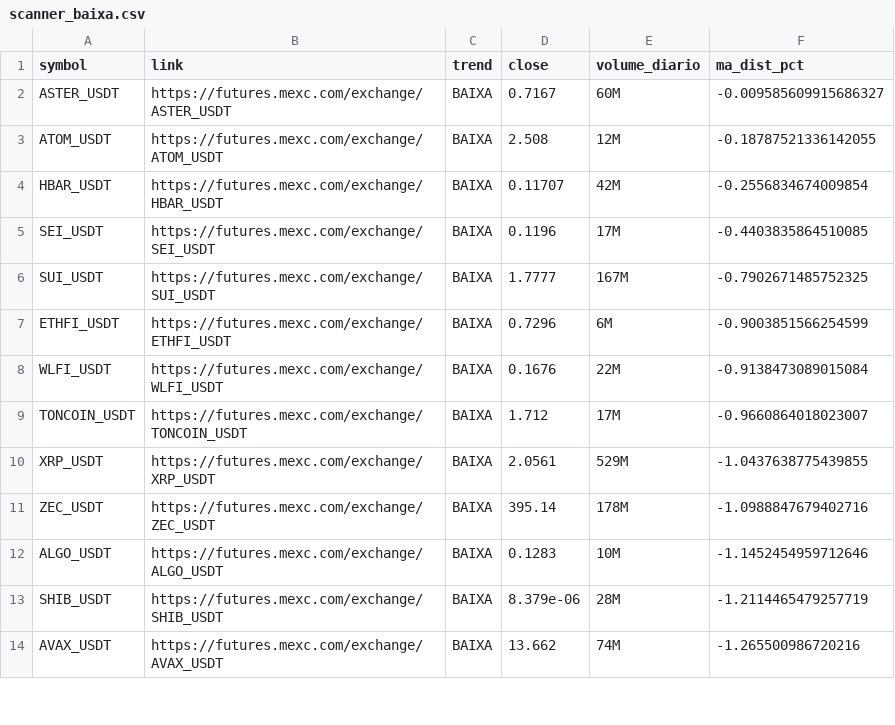
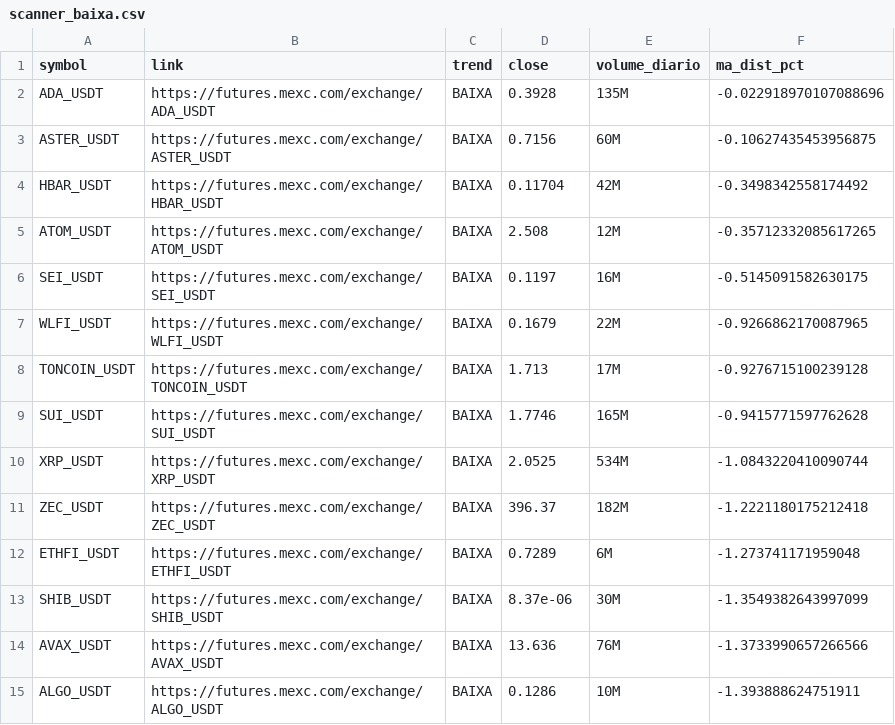
Before and after one commit to gabrielmachadogh/scanner-perps2, a CSV file: results/scanner_baixa.csv, drawn as a sheet; only a part is shown; the diff covers the shown part only.

```diff
--- a/results/scanner_baixa.csv
+++ b/results/scanner_baixa.csv
@@ -1,14 +1,15 @@
 symbol,link,trend,close,volume_diario,ma_dist_pct
-ASTER_USDT,https://futures.mexc.com/exchange/ASTER_USDT,BAIXA,0.7167,60M,-0.009585609915686327
-ATOM_USDT,https://futures.mexc.com/exchange/ATOM_USDT,BAIXA,2.508,12M,-0.18787521336142055
-HBAR_USDT,https://futures.mexc.com/exchange/HBAR_USDT,BAIXA,0.11707,42M,-0.2556834674009854
-SEI_USDT,https://futures.mexc.com/exchange/SEI_USDT,BAIXA,0.1196,17M,-0.4403835864510085
-SUI_USDT,https://futures.mexc.com/exchange/SUI_USDT,BAIXA,1.7777,167M,-0.7902671485752325
-ETHFI_USDT,https://futures.mexc.com/exchange/ETHFI_USDT,BAIXA,0.7296,6M,-0.9003851566254599
-WLFI_USDT,https://futures.mexc.com/exchange/WLFI_USDT,BAIXA,0.1676,22M,-0.9138473089015084
-TONCOIN_USDT,https://futures.mexc.com/exchange/TONCOIN_USDT,BAIXA,1.712,17M,-0.9660864018023007
-XRP_USDT,https://futures.mexc.com/exchange/XRP_USDT,BAIXA,2.0561,529M,-1.0437638775439855
-ZEC_USDT,https://futures.mexc.com/exchange/ZEC_USDT,BAIXA,395.14,178M,-1.0988847679402716
-ALGO_USDT,https://futures.mexc.com/exchange/ALGO_USDT,BAIXA,0.1283,10M,-1.1452454959712646
-SHIB_USDT,https://futures.mexc.com/exchange/SHIB_USDT,BAIXA,8.379e-06,28M,-1.2114465479257719
-AVAX_USDT,https://futures.mexc.com/exchange/AVAX_USDT,BAIXA,13.662,74M,-1.265500986720216
+ADA_USDT,https://futures.mexc.com/exchange/ADA_USDT,BAIXA,0.3928,135M,-0.022918970107088696
+ASTER_USDT,https://futures.mexc.com/exchange/ASTER_USDT,BAIXA,0.7156,60M,-0.10627435453956875
+HBAR_USDT,https://futures.mexc.com/exchange/HBAR_USDT,BAIXA,0.11704,42M,-0.3498342558174492
+ATOM_USDT,https://futures.mexc.com/exchange/ATOM_USDT,BAIXA,2.508,12M,-0.35712332085617265
+SEI_USDT,https://futures.mexc.com/exchange/SEI_USDT,BAIXA,0.1197,16M,-0.5145091582630175
+WLFI_USDT,https://futures.mexc.com/exchange/WLFI_USDT,BAIXA,0.1679,22M,-0.9266862170087965
+TONCOIN_USDT,https://futures.mexc.com/exchange/TONCOIN_USDT,BAIXA,1.713,17M,-0.9276715100239128
+SUI_USDT,https://futures.mexc.com/exchange/SUI_USDT,BAIXA,1.7746,165M,-0.9415771597762628
+XRP_USDT,https://futures.mexc.com/exchange/XRP_USDT,BAIXA,2.0525,534M,-1.0843220410090744
+ZEC_USDT,https://futures.mexc.com/exchange/ZEC_USDT,BAIXA,396.37,182M,-1.2221180175212418
+ETHFI_USDT,https://futures.mexc.com/exchange/ETHFI_USDT,BAIXA,0.7289,6M,-1.273741171959048
+SHIB_USDT,https://futures.mexc.com/exchange/SHIB_USDT,BAIXA,8.37e-06,30M,-1.3549382643997099
+AVAX_USDT,https://futures.mexc.com/exchange/AVAX_USDT,BAIXA,13.636,76M,-1.3733990657266566
+ALGO_USDT,https://futures.mexc.com/exchange/ALGO_USDT,BAIXA,0.1286,10M,-1.393888624751911
```
Also changed, not shown: 3 added rows, 5 removed rows and 39 edited cells elsewhere in this file, results/scanner_alta.csv, results/scanner_resultado_completo.csv, 3 other files.
